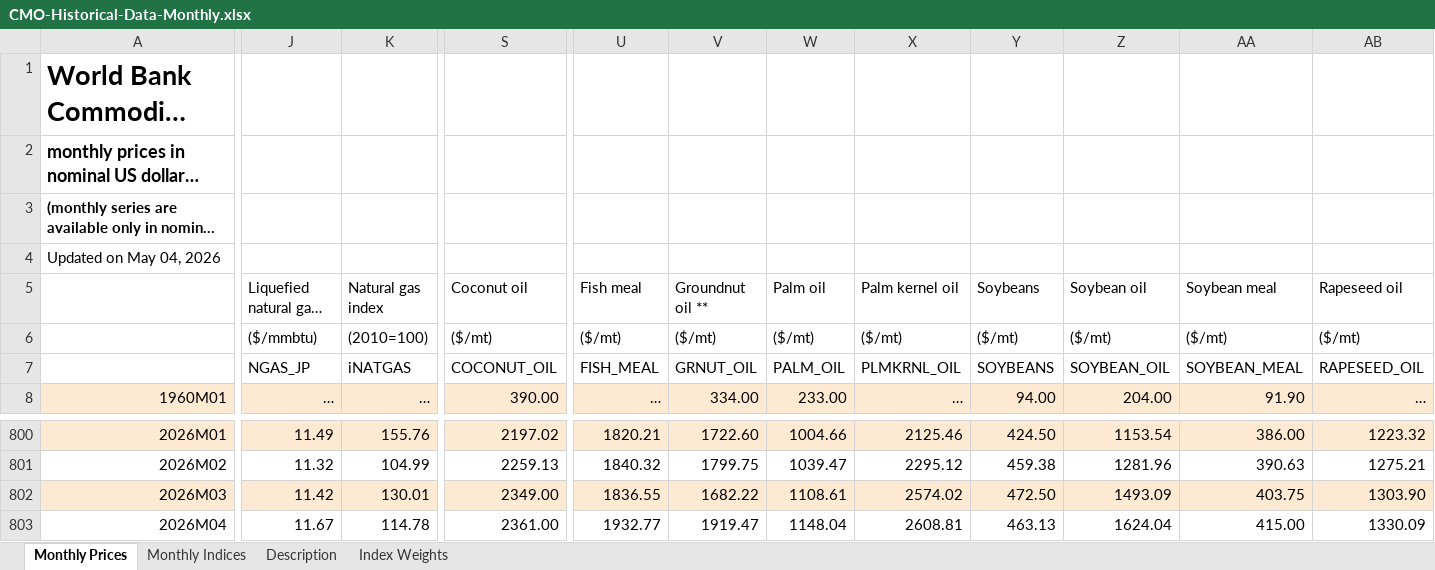
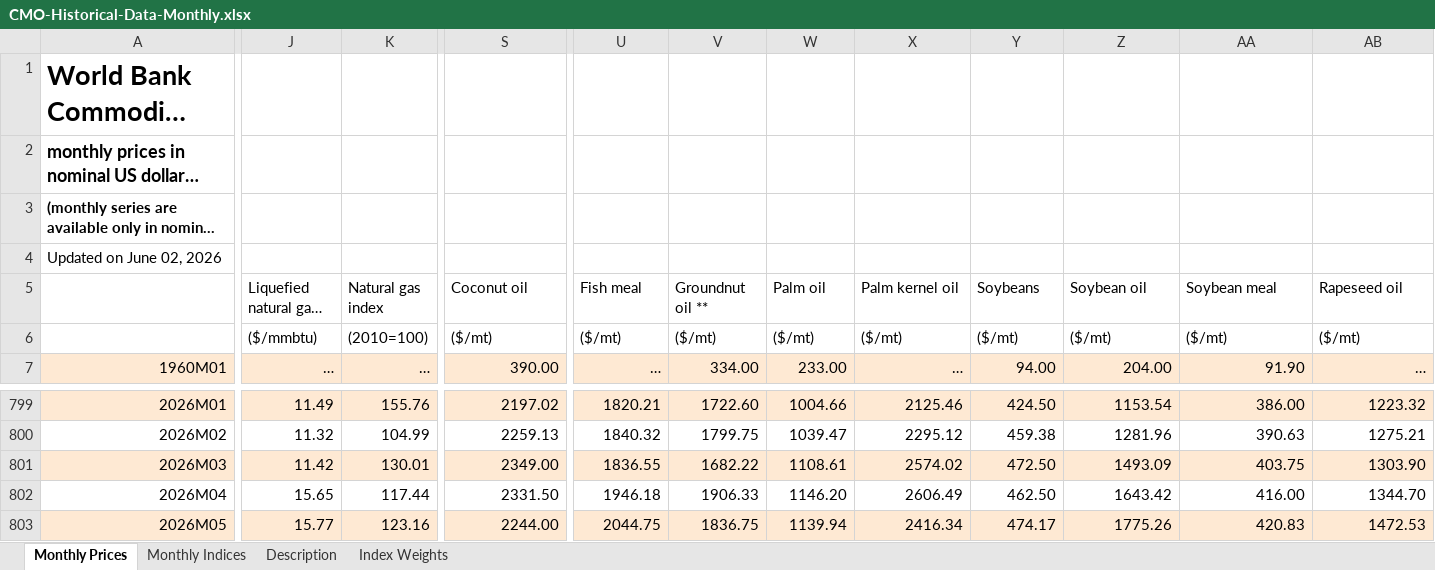
Before and after one commit to klaus0005/ClaudiuP-SIA2026, an Excel workbook: data/CMO-Historical-Data-Monthly.xlsx, sheet Monthly Prices, drawn as a sheet; only a part is shown, gaps mark what is left out; long unchanged cells end in …; values as stored, in another font and other column widths than the file's, no borders; removed rows and columns are numbered as before the commit, all else as after; rows hold the shown columns only; the diff covers the shown part only; the diff names each change by its address in the sheet, - before the commit and + after, or states it on an @@ line.

```diff
--- a/data/CMO-Historical-Data-Monthly.xlsx (sheet Monthly Prices)
+++ b/data/CMO-Historical-Data-Monthly.xlsx (sheet Monthly Prices)
-A4: Updated on May 04, 2026
+A4: Updated on June 02, 2026
-row 7:  | NGAS_JP | iNATGAS | COCONUT_OIL | FISH_MEAL | GRNUT_OIL | PALM_OIL | PLMKRNL_OIL | SOYBEANS | SOYBEAN_OIL | SOYBEAN_MEAL | RAPESEED_OIL
-J802 (Liquefied natural gas, Japan): 11.67
+J802 (Liquefied natural gas, Japan): 15.65
-K802 (Natural gas index): 114.78
+K802 (Natural gas index): 117.44
-S802 (Coconut oil): 2361.00
+S802 (Coconut oil): 2331.50
-U802 (Fish meal): 1932.77
+U802 (Fish meal): 1946.18
-V802 (Groundnut oil **): 1919.47
+V802 (Groundnut oil **): 1906.33
-W802 (Palm oil): 1148.04
+W802 (Palm oil): 1146.20
-X802 (Palm kernel oil): 2608.81
+X802 (Palm kernel oil): 2606.49
-Y802 (Soybeans): 463.13
+Y802 (Soybeans): 462.50
-Z802 (Soybean oil): 1624.04
+Z802 (Soybean oil): 1643.42
-AA802 (Soybean meal): 415.00
+AA802 (Soybean meal): 416.00
-AB802 (Rapeseed oil): 1330.09
+AB802 (Rapeseed oil): 1344.70
+row 803: 2026M05 | 15.77 | 123.16 | 2244.00 | 2044.75 | 1836.75 | 1139.94 | 2416.34 | 474.17 | 1775.26 | 420.83 | 1472.53
```
Also changed, not shown: 2 edited cells elsewhere in this sheet, sheet Monthly Indices, hidden cells, charts or pictures, 12 other files.
